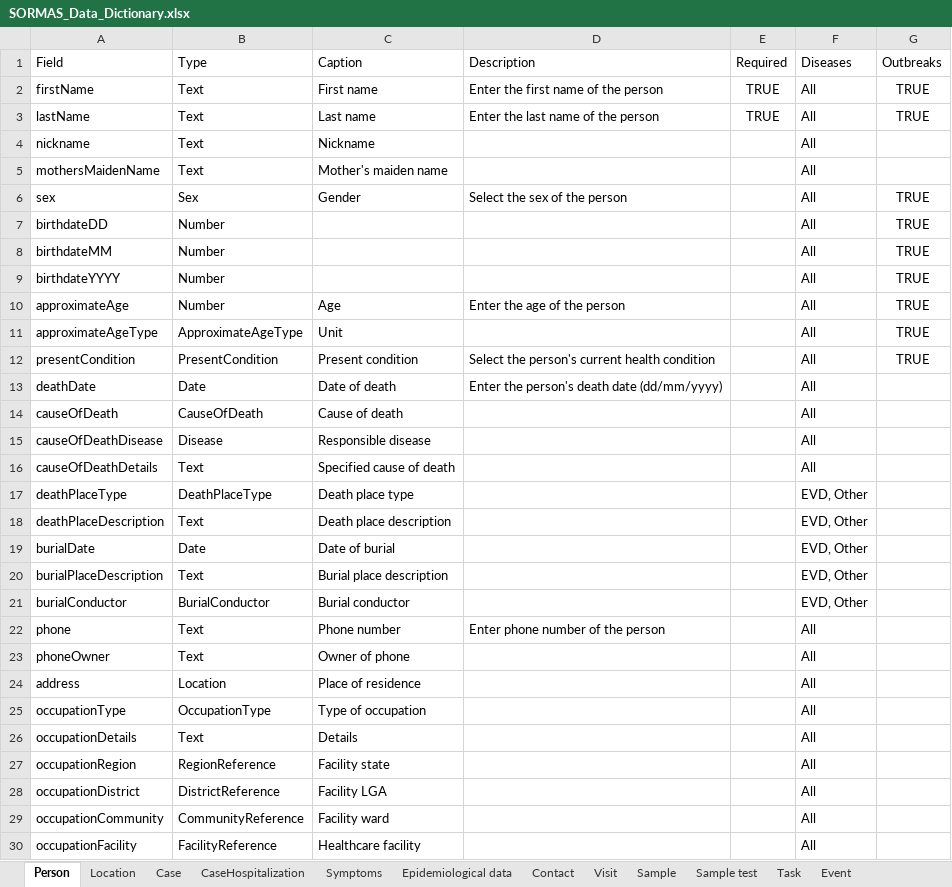
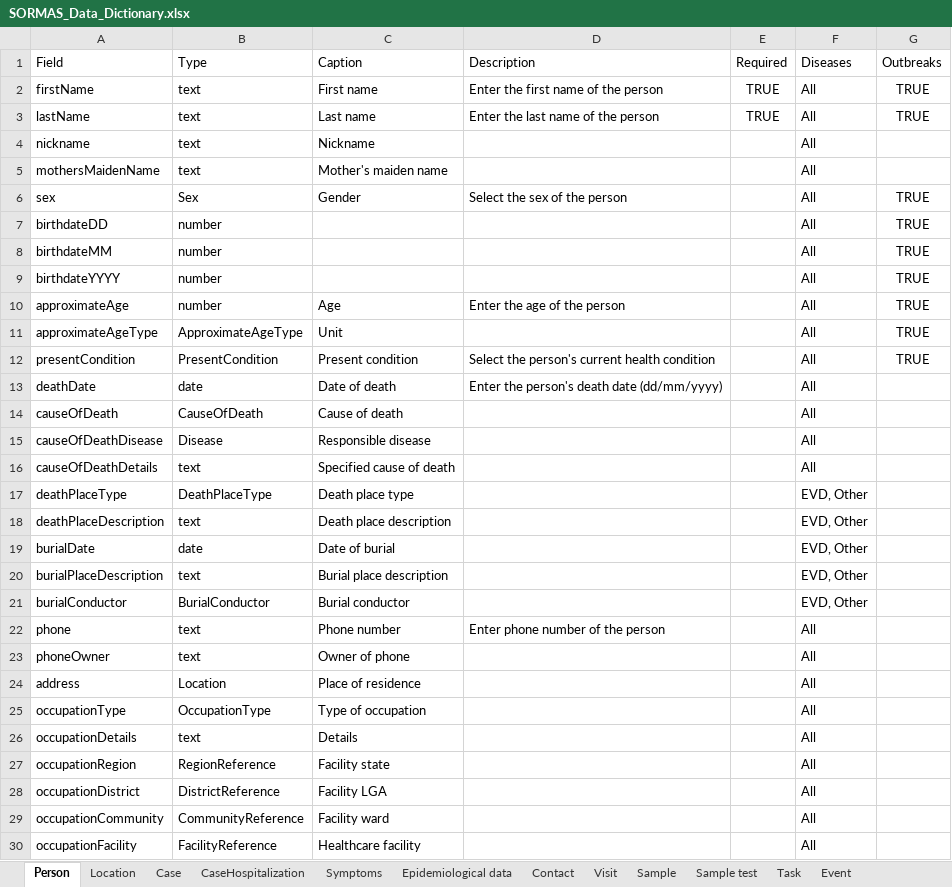
Before and after one commit to SORMAS-Foundation/SORMAS-Project, an Excel workbook: sormas-api/src/main/resources/doc/SORMAS_Data_Dictionary.xlsx, sheet Person, drawn as a sheet; only a part is shown; values as stored, in another font and other column widths than the file's, no borders; table styles not drawn; the diff covers the shown part only; the diff names each change by its address in the sheet, - before the commit and + after, or states it on an @@ line.

```diff
--- a/sormas-api/src/main/resources/doc/SORMAS_Data_Dictionary.xlsx (sheet Person)
+++ b/sormas-api/src/main/resources/doc/SORMAS_Data_Dictionary.xlsx (sheet Person)
-B2:B5: Text
+B2:B5: text
-B7:B10: Number
+B7:B10: number
-B13: Date
+B13: date
-B16: Text
+B16: text
-B18: Text
+B18: text
-B19: Date
+B19: date
-B20: Text
+B20: text
-B22:B23: Text
+B22:B23: text
-B26: Text
+B26: text
```
Also changed, not shown: 1 added row and 1 edited cell elsewhere in this sheet, sheet Case, sheet Symptoms, sheet Sample, sheet Event, sheet Location, sheet Task, 12 more sheets, sormas-api/src/main/resources/doc/SORMAS_User_Rights.xlsx, 23 other files.
